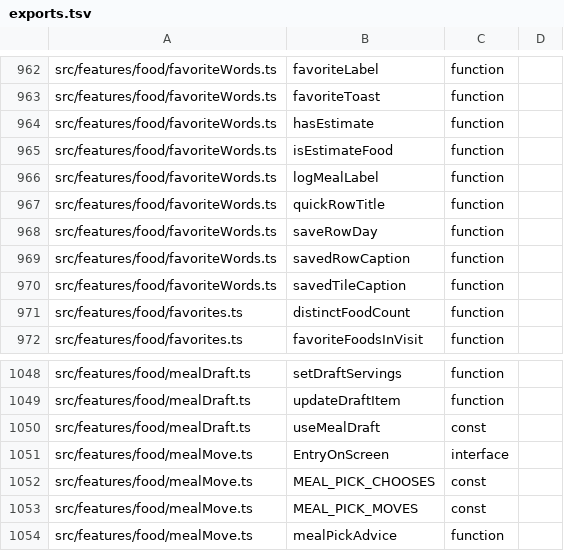
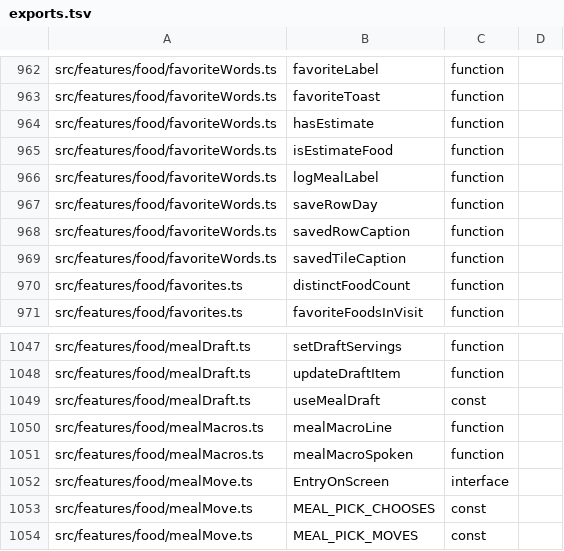
Before and after one commit to peleg2312/HealthCal, a TSV file: docs/code-map/exports.tsv, drawn as a sheet; only a part is shown, gaps mark what is left out; the shorter side is filled out with more unchanged rows; removed rows and columns are numbered as before the commit, all else as after; the diff covers the shown part only; the diff names each change by its address in the sheet, - before the commit and + after, or states it on an @@ line.

```diff
--- a/docs/code-map/exports.tsv
+++ b/docs/code-map/exports.tsv
-row 967: src/features/food/favoriteWords.ts | quickRowTitle | function
+row 1050: src/features/food/mealMacros.ts | mealMacroLine | function
+row 1051: src/features/food/mealMacros.ts | mealMacroSpoken | function
```
Also changed, not shown: 23 added rows elsewhere in this file, docs/code-map/imports.tsv, docs/code-map/uses.tsv, 4 other files.
